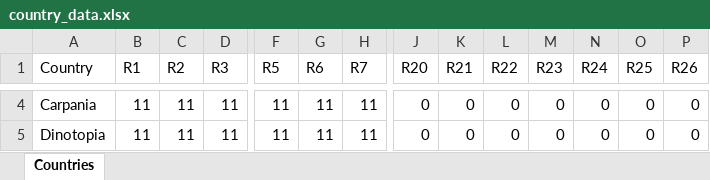
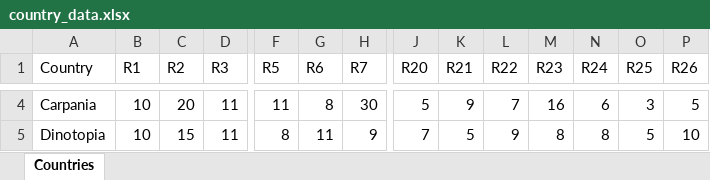
Before and after one commit to divyaprabhakaran7/AI-Spring-2021, an Excel workbook: data/country_data.xlsx, sheet Countries, drawn as a sheet; only a part is shown, gaps mark what is left out; values as stored, in another font and other column widths than the file's, no borders; the diff covers the shown part only; the diff names each change by its address in the sheet, - before the commit and + after, or states it on an @@ line.

Commit message:
Updated country_inputs (rich/poor)

```diff
--- a/data/country_data.xlsx (sheet Countries)
+++ b/data/country_data.xlsx (sheet Countries)
-B4:B5 (R1): 11
+B4:B5 (R1): 10
-C4 (R2): 11
+C4 (R2): 20
-G4 (R6): 11
+G4 (R6): 8
-H4 (R7): 11
+H4 (R7): 30
-J4 (R20): 0
+J4 (R20): 5
-K4 (R21): 0
+K4 (R21): 9
-L4 (R22): 0
+L4 (R22): 7
-M4 (R23): 0
+M4 (R23): 16
-N4 (R24): 0
+N4 (R24): 6
-O4 (R25): 0
+O4 (R25): 3
-P4 (R26): 0
+P4 (R26): 5
-C5 (R2): 11
+C5 (R2): 15
-F5 (R5): 11
+F5 (R5): 8
-H5 (R7): 11
+H5 (R7): 9
-J5 (R20): 0
+J5 (R20): 7
-K5 (R21): 0
+K5 (R21): 5
-L5 (R22): 0
+L5 (R22): 9
-M5 (R23): 0
+M5 (R23): 8
-N5 (R24): 0
+N5 (R24): 8
-O5 (R25): 0
+O5 (R25): 5
-P5 (R26): 0
+P5 (R26): 10
```
Also changed, not shown: 42 edited cells and cell formats elsewhere in this sheet.
